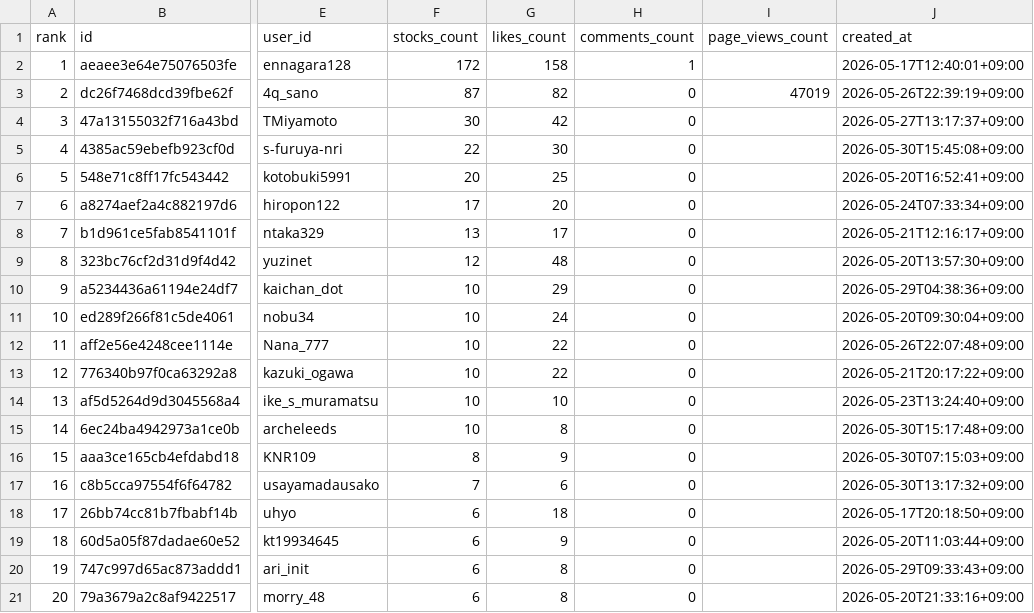
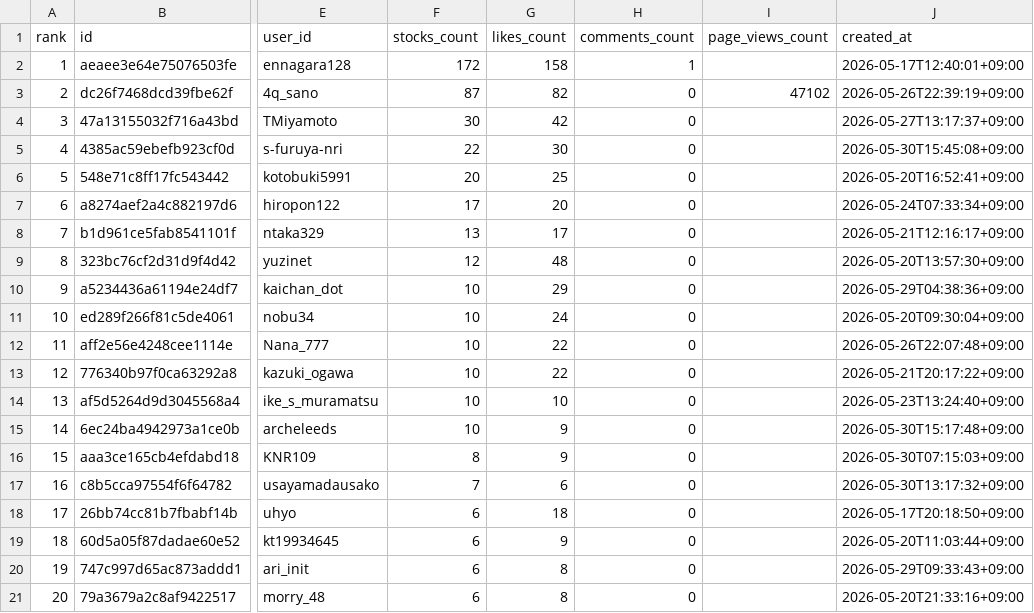
Before and after one commit to TakanobuSano/qiita-claude-ranking, a CSV file: output/qiita_claude_ranking_20260531.csv, drawn as a sheet; only a part is shown, gaps mark what is left out; the diff names each change by its address in the sheet, - before the commit and + after, or states it on an @@ line.

```diff
--- a/output/qiita_claude_ranking_20260531.csv
+++ b/output/qiita_claude_ranking_20260531.csv
-I3 (page_views_count): 47019
+I3 (page_views_count): 47102
-G15 (likes_count): 8
+G15 (likes_count): 9
```
Also changed, not shown: 1 other file.
